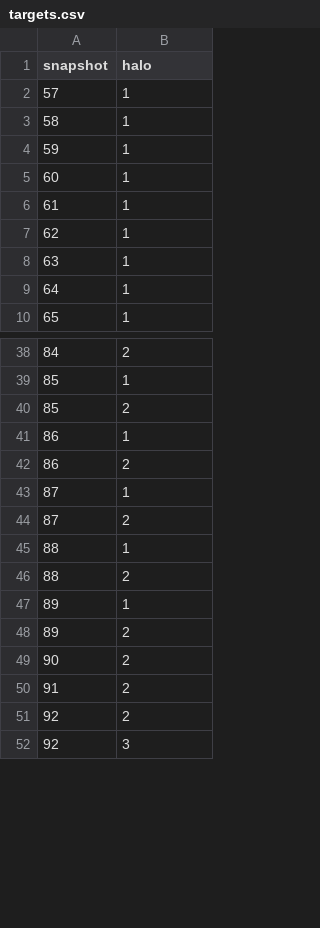
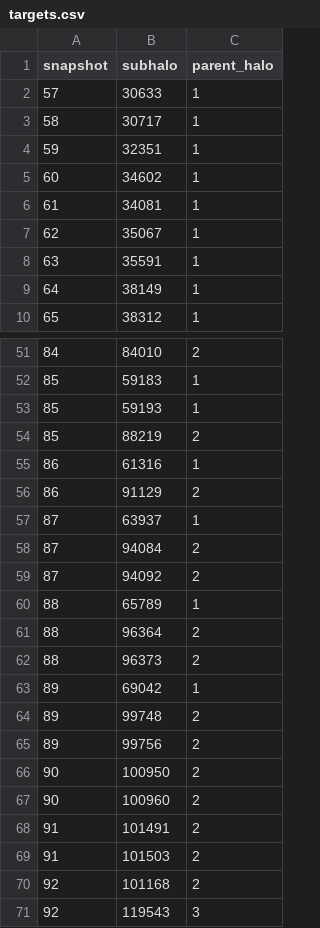
Before and after one commit to astroferreira/tng50-halo-cutout-exporter, a CSV file: targets.csv, drawn as a sheet; only a part is shown, gaps mark what is left out; addresses are those after the commit; the diff covers the shown part only; the diff names each change by its address in the sheet, - before the commit and + after, or states it on an @@ line.

```diff
--- a/targets.csv
+++ b/targets.csv
+column B (subhalo), rows 2-10: 30633 | 30717 | 32351 | 34602 | 34081 | 35067 | 35591 | 38149 | 38312; rows 51-52: 84010 | 59183; rows 54-58: 88219 | 61316 | 91129 | 63937 | 94084; row 60: 65789; rows 62-64: 96373 | 69042 | 99748; row 66: 100950; rows 69-71: 101503 | 101168 | 119543
-C1: halo
+C1: parent_halo
+row 53: 85 | 59193 | 1
+row 59: 87 | 94092 | 2
+row 61: 88 | 96364 | 2
+row 65: 89 | 99756 | 2
+row 67: 90 | 100960 | 2
+row 68: 91 | 101491 | 2
```
Also changed, not shown: 13 added rows elsewhere in this file, 3 other files.
